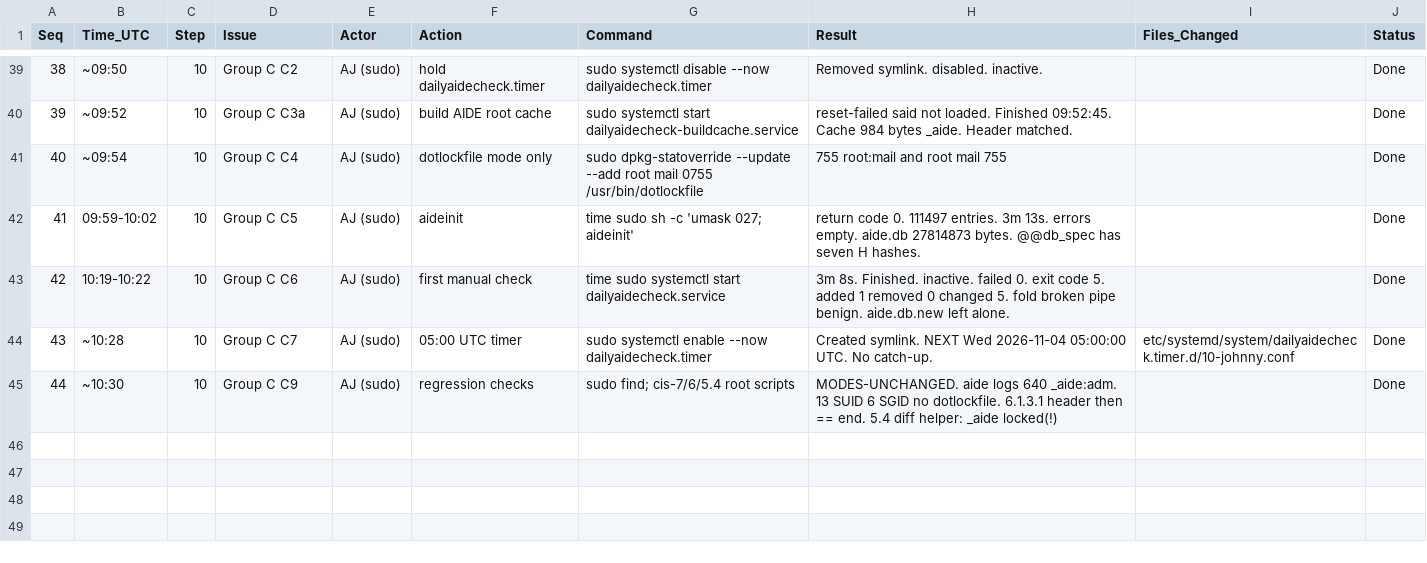
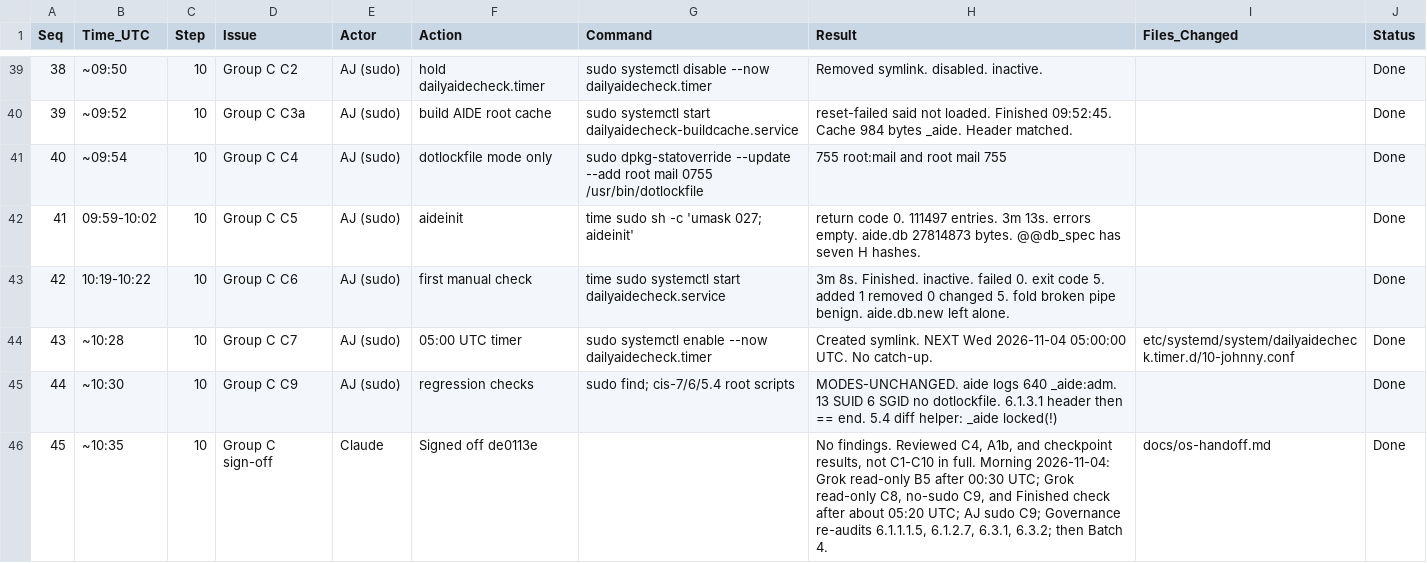
Before and after one commit to ajeswint/strix-halo-johnny, a CSV file: docs/sessions/Johnny_CIS_Fix_Session_Log_2026-11-03.csv, drawn as a sheet; only a part is shown, gaps mark what is left out.

```diff
--- a/docs/sessions/Johnny_CIS_Fix_Session_Log_2026-11-03.csv
+++ b/docs/sessions/Johnny_CIS_Fix_Session_Log_2026-11-03.csv
@@ -45 +45,2 @@ Seq,Time_UTC,Step,Issue,Actor,Action,Command,Result,Files_Changed,Status
 44,~10:30,10,Group C C9,AJ (sudo),regression checks,sudo find; cis-7/6/5.4 root scripts,"MODES-UNCHANGED. aide logs 640 _aide:adm. 13 SUID 6 SGID no dotlockfile. 6.1.3.1 header then == end. 5.4 diff helper: _aide locked(!)",,Done
+45,~10:35,10,Group C sign-off,Claude,Signed off de0113e,,"No findings. Reviewed C4, A1b, and checkpoint results, not C1-C10 in full. Morning 2026-11-04: Grok read-only B5 after 00:30 UTC; Grok read-only C8, no-sudo C9, and Finished check after about 05:20 UTC; AJ sudo C9; Governance re-audits 6.1.1.1.5, 6.1.2.7, 6.3.1, 6.3.2; then Batch 4.",docs/os-handoff.md,Done
```
Also changed, not shown: 2 other files.
